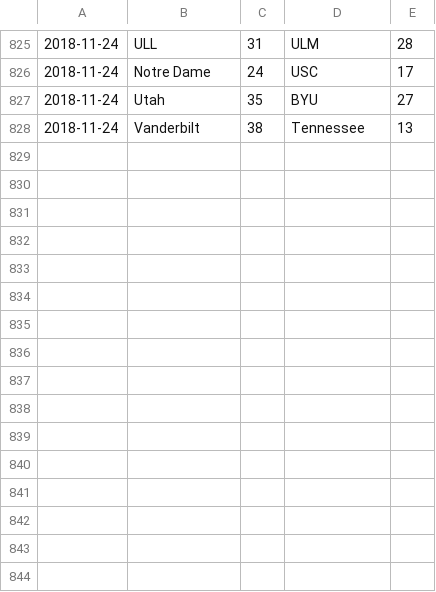
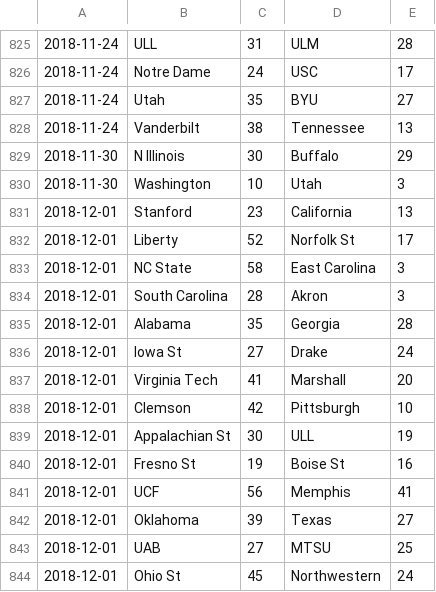
Before and after one commit to samuel-yeom/cfb, a CSV file: data/2018/massey.csv, drawn as a sheet; only a part is shown, gaps mark what is left out; the diff names each change by its address in the sheet, - before the commit and + after, or states it on an @@ line.

```diff
--- a/data/2018/massey.csv
+++ b/data/2018/massey.csv
+row 829: 2018-11-30 | N Illinois | 30 | Buffalo | 29
+row 830: 2018-11-30 | Washington | 10 | Utah | 3
+row 831: 2018-12-01 | Stanford | 23 | California | 13
+row 832: 2018-12-01 | Liberty | 52 | Norfolk St | 17
+row 833: 2018-12-01 | NC State | 58 | East Carolina | 3
+row 834: 2018-12-01 | South Carolina | 28 | Akron | 3
+row 835: 2018-12-01 | Alabama | 35 | Georgia | 28
+row 836: 2018-12-01 | Iowa St | 27 | Drake | 24
+row 837: 2018-12-01 | Virginia Tech | 41 | Marshall | 20
+row 838: 2018-12-01 | Clemson | 42 | Pittsburgh | 10
+row 839: 2018-12-01 | Appalachian St | 30 | ULL | 19
+row 840: 2018-12-01 | Fresno St | 19 | Boise St | 16
+row 841: 2018-12-01 | UCF | 56 | Memphis | 41
+row 842: 2018-12-01 | Oklahoma | 39 | Texas | 27
+row 843: 2018-12-01 | UAB | 27 | MTSU | 25
+row 844: 2018-12-01 | Ohio St | 45 | Northwestern | 24
```
Also changed, not shown: 3 other files.
